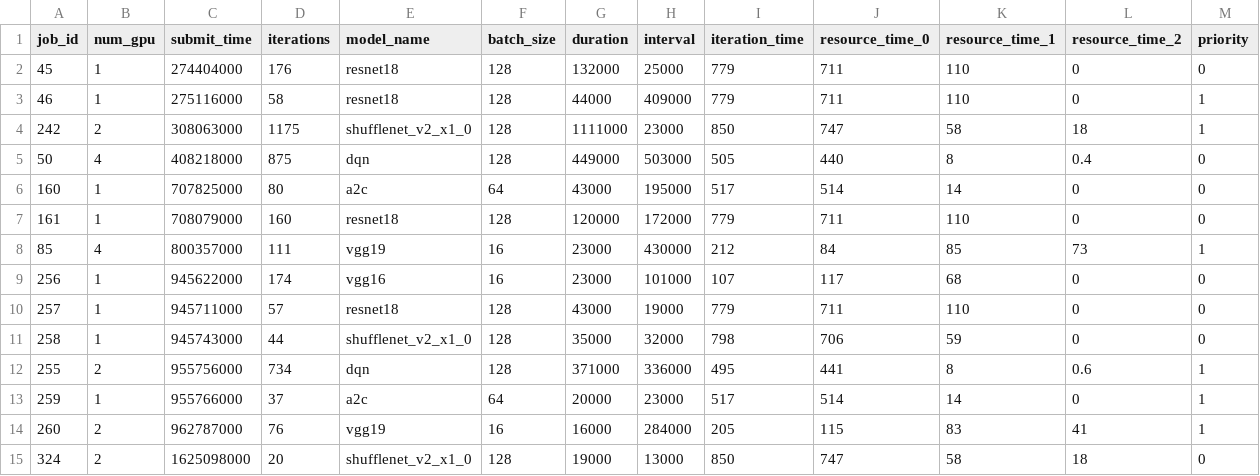
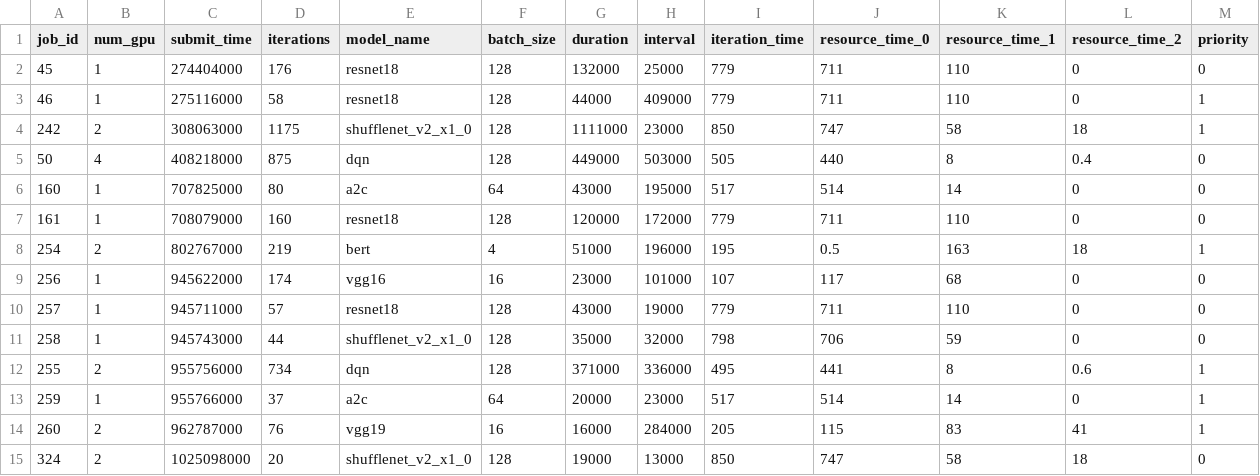
Before and after one commit to Lai-JX/Muri_exp, a CSV file: trace-data/cluster_trace_12.csv, drawn as a sheet.

```diff
--- a/trace-data/cluster_trace_12.csv
+++ b/trace-data/cluster_trace_12.csv
@@ -7,3 +7,3 @@ job_id,num_gpu,submit_time,iterations,model_name,batch_size,duration,interval,it
 161,1,708079000,160,resnet18,128,120000,172000,779,711,110,0,0
-85,4,800357000,111,vgg19,16,23000,430000,212,84,85,73,1
+254,2,802767000,219,bert,4,51000,196000,195,0.5,163,18,1
 256,1,945622000,174,vgg16,16,23000,101000,107,117,68,0,0
@@ -14,2 +14,2 @@ job_id,num_gpu,submit_time,iterations,model_name,batch_size,duration,interval,it
 260,2,962787000,76,vgg19,16,16000,284000,205,115,83,41,1
-324,2,1625098000,20,shufflenet_v2_x1_0,128,19000,13000,850,747,58,18,0
+324,2,1025098000,20,shufflenet_v2_x1_0,128,19000,13000,850,747,58,18,0
```
Also changed, not shown: trace-data/cluster_trace_1.csv, 15 other files.
